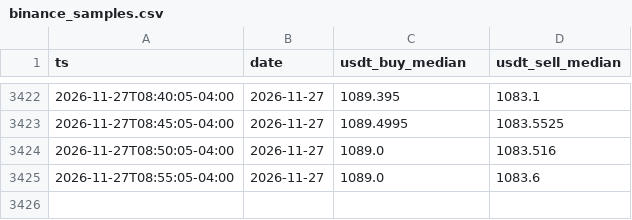
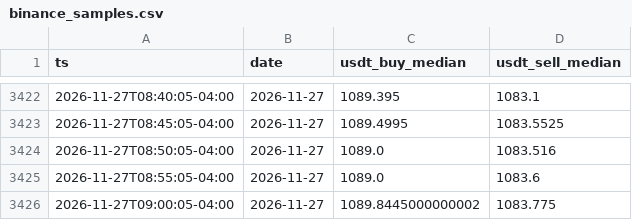
Before and after one commit to vhurdaneta/trmnl-bcv-usdt, a CSV file: data/binance_samples.csv, drawn as a sheet; only a part is shown, gaps mark what is left out.

```diff
--- a/data/binance_samples.csv
+++ b/data/binance_samples.csv
@@ -3425 +3425,2 @@ ts,date,usdt_buy_median,usdt_sell_median
 2026-11-27T08:55:05-04:00,2026-11-27,1089.0,1083.6
+2026-11-27T09:00:05-04:00,2026-11-27,1089.8445000000002,1083.775
```
Also changed, not shown: data/rates_history.csv, 1 other file.
